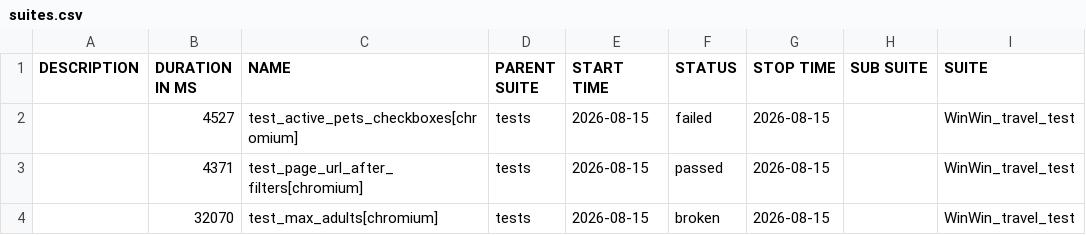
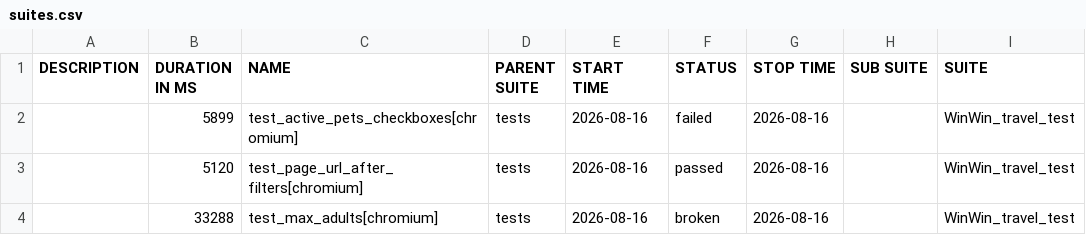
Before and after one commit to Gampadich/WinWin.travel-test-task, a CSV file: data/suites.csv, drawn as a sheet; only a part is shown; the diff names each change by its address in the sheet, - before the commit and + after, or states it on an @@ line.

```diff
--- a/data/suites.csv
+++ b/data/suites.csv
-B2 (DURATION IN MS): 4527
+B2 (DURATION IN MS): 5899
-E2:E4 (START TIME): 2026-08-15
+E2:E4 (START TIME): 2026-08-16
-G2:G4 (STOP TIME): 2026-08-15
+G2:G4 (STOP TIME): 2026-08-16
-B3 (DURATION IN MS): 4371
+B3 (DURATION IN MS): 5120
-B4 (DURATION IN MS): 32070
+B4 (DURATION IN MS): 33288
```
Also changed, not shown: 27 other files.
